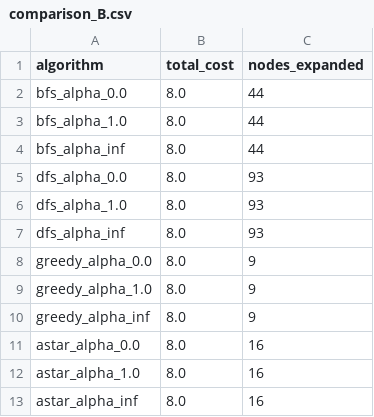
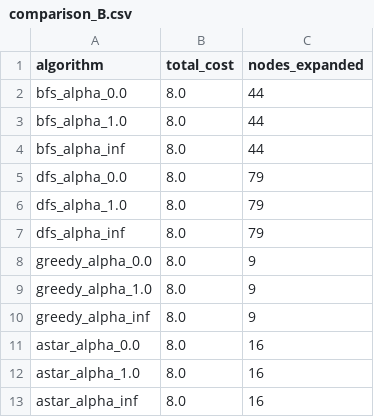
Before and after one commit to SABAHAT-ABBAS/Intelligent-Disaster-Response-Agent, a CSV file: aidra/results/comparison_B.csv, drawn as a sheet.

```diff
--- a/aidra/results/comparison_B.csv
+++ b/aidra/results/comparison_B.csv
@@ -4,5 +4,5 @@ bfs_alpha_1.0,8.0,44
 bfs_alpha_inf,8.0,44
-dfs_alpha_0.0,8.0,93
-dfs_alpha_1.0,8.0,93
-dfs_alpha_inf,8.0,93
+dfs_alpha_0.0,8.0,79
+dfs_alpha_1.0,8.0,79
+dfs_alpha_inf,8.0,79
 greedy_alpha_0.0,8.0,9
```
Also changed, not shown: aidra/results/kpi_table.csv, 9 other files.
